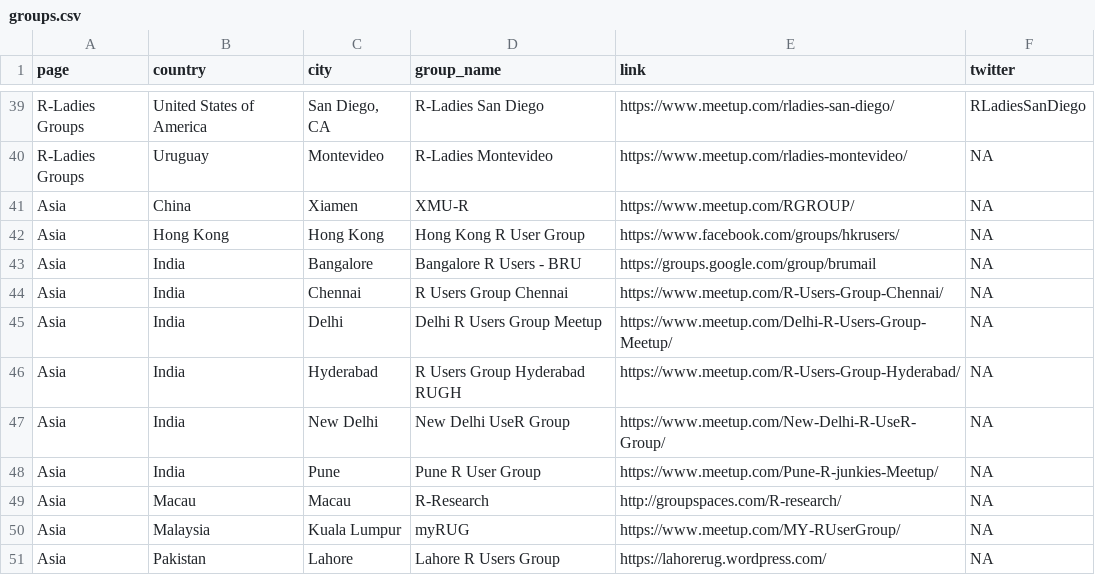
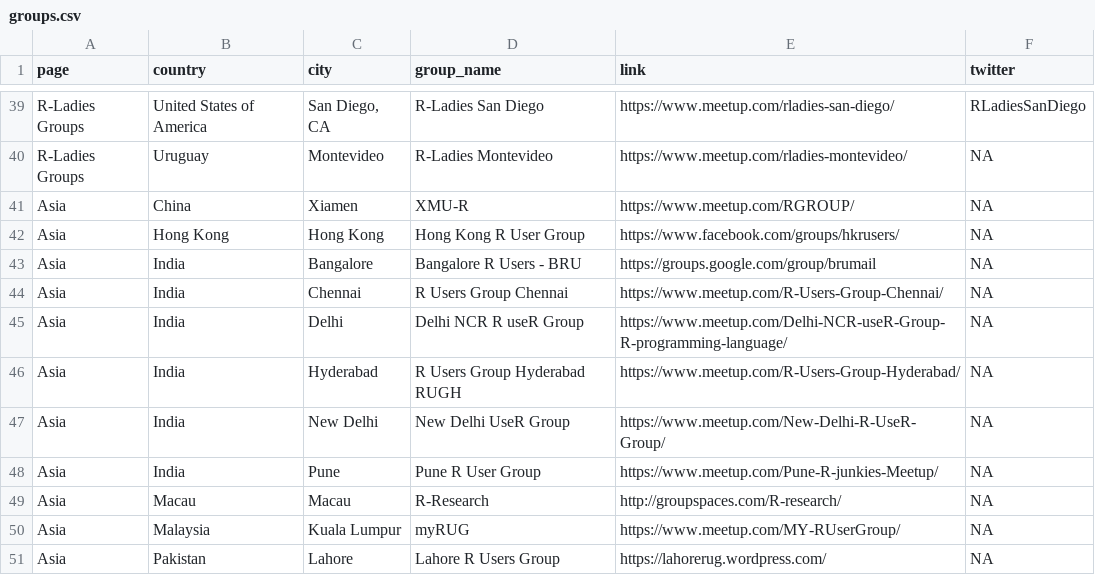
Before and after one commit to tunisrusergroup/meetingsR, a CSV file: groups.csv, drawn as a sheet; only a part is shown, gaps mark what is left out.

Commit message:
#rstats Add Delhi useR group (400)

```diff
--- a/groups.csv
+++ b/groups.csv
@@ -44,3 +44,3 @@ Asia,India,Bangalore,Bangalore R Users - BRU,https://groups.google.com/group/bru
 Asia,India,Chennai,R Users Group Chennai,https://www.meetup.com/R-Users-Group-Chennai/,NA
-Asia,India,Delhi,Delhi R Users Group Meetup,https://www.meetup.com/Delhi-R-Users-Group-Meetup/,NA
+Asia,India,Delhi,Delhi NCR R useR Group,https://www.meetup.com/Delhi-NCR-useR-Group-R-programming-language/,NA
 Asia,India,Hyderabad,R Users Group Hyderabad RUGH,https://www.meetup.com/R-Users-Group-Hyderabad/,NA
```
Also changed, not shown: 3 other files.
